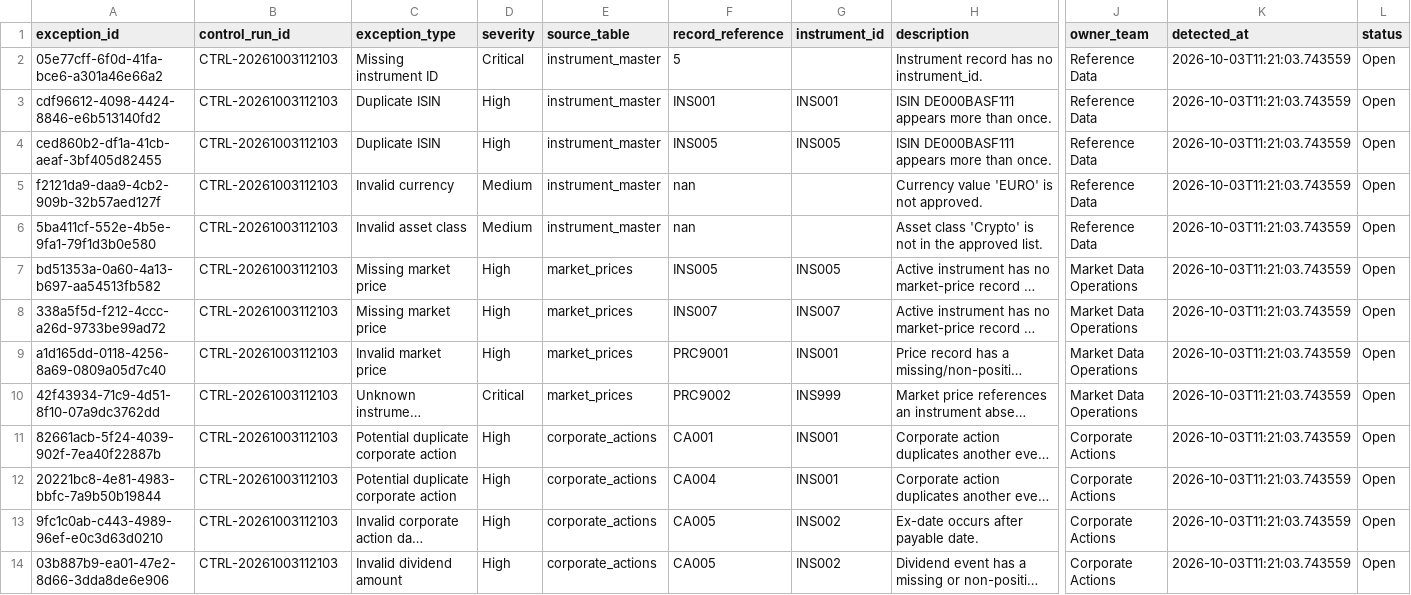
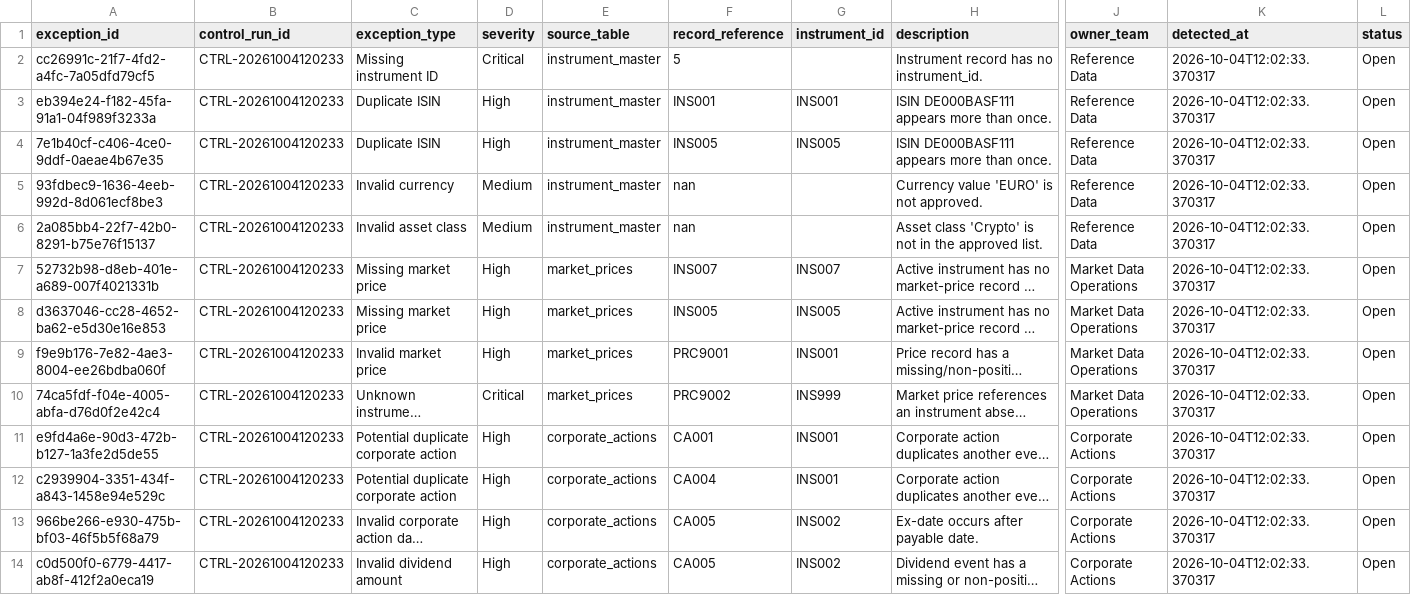
Before and after one commit to Kanss1176/trading-operations-control-room, a CSV file: data/processed/exception_queue.csv, drawn as a sheet; only a part is shown, gaps mark what is left out; long unchanged cells end in …; the diff names each change by its address in the sheet, - before the commit and + after, or states it on an @@ line.

```diff
--- a/data/processed/exception_queue.csv
+++ b/data/processed/exception_queue.csv
-A2 (exception_id): 05e77cff-6f0d-41fa-bce6-a301a46e66a2
+A2 (exception_id): cc26991c-21f7-4fd2-a4fc-7a05dfd79cf5
-B2:B14 (control_run_id): CTRL-20261003112103
+B2:B14 (control_run_id): CTRL-20261004120233
-K2:K14 (detected_at): 2026-10-03T11:21:03.743559
+K2:K14 (detected_at): 2026-10-04T12:02:33.370317
-A3 (exception_id): cdf96612-4098-4424-8846-e6b513140fd2
+A3 (exception_id): eb394e24-f182-45fa-91a1-04f989f3233a
-A4 (exception_id): ced860b2-df1a-41cb-aeaf-3bf405d82455
+A4 (exception_id): 7e1b40cf-c406-4ce0-9ddf-0aeae4b67e35
-A5 (exception_id): f2121da9-daa9-4cb2-909b-32b57aed127f
+A5 (exception_id): 93fdbec9-1636-4eeb-992d-8d061ecf8be3
-A6 (exception_id): 5ba411cf-552e-4b5e-9fa1-79f1d3b0e580
+A6 (exception_id): 2a085bb4-22f7-42b0-8291-b75e76f15137
-A7 (exception_id): bd51353a-0a60-4a13-b697-aa54513fb582
+A7 (exception_id): 52732b98-d8eb-401e-a689-007f4021331b
-F7 (record_reference): INS005
+F7 (record_reference): INS007
-G7 (instrument_id): INS005
+G7 (instrument_id): INS007
-A8 (exception_id): 338a5f5d-f212-4ccc-a26d-9733be99ad72
+A8 (exception_id): d3637046-cc28-4652-ba62-e5d30e16e853
-F8 (record_reference): INS007
+F8 (record_reference): INS005
-G8 (instrument_id): INS007
+G8 (instrument_id): INS005
-A9 (exception_id): a1d165dd-0118-4256-8a69-0809a05d7c40
+A9 (exception_id): f9e9b176-7e82-4ae3-8004-ee26bdba060f
-A10 (exception_id): 42f43934-71c9-4d51-8f10-07a9dc3762dd
+A10 (exception_id): 74ca5fdf-f04e-4005-abfa-d76d0f2e42c4
-A11 (exception_id): 82661acb-5f24-4039-902f-7ea40f22887b
+A11 (exception_id): e9fd4a6e-90d3-472b-b127-1a3fe2d5de55
-A12 (exception_id): 20221bc8-4e81-4983-bbfc-7a9b50b19844
+A12 (exception_id): c2939904-3351-434f-a843-1458e94e529c
-A13 (exception_id): 9fc1c0ab-c443-4989-96ef-e0c3d63d0210
+A13 (exception_id): 966be266-e930-475b-bf03-46f5b5f68a79
-A14 (exception_id): 03b887b9-ea01-47e2-8d66-3dda8de6e906
+A14 (exception_id): c0d500f0-6779-4417-ab8f-412f2a0eca19
```
Also changed, not shown: data/processed/reconciliation_results.csv, 1 other file.
